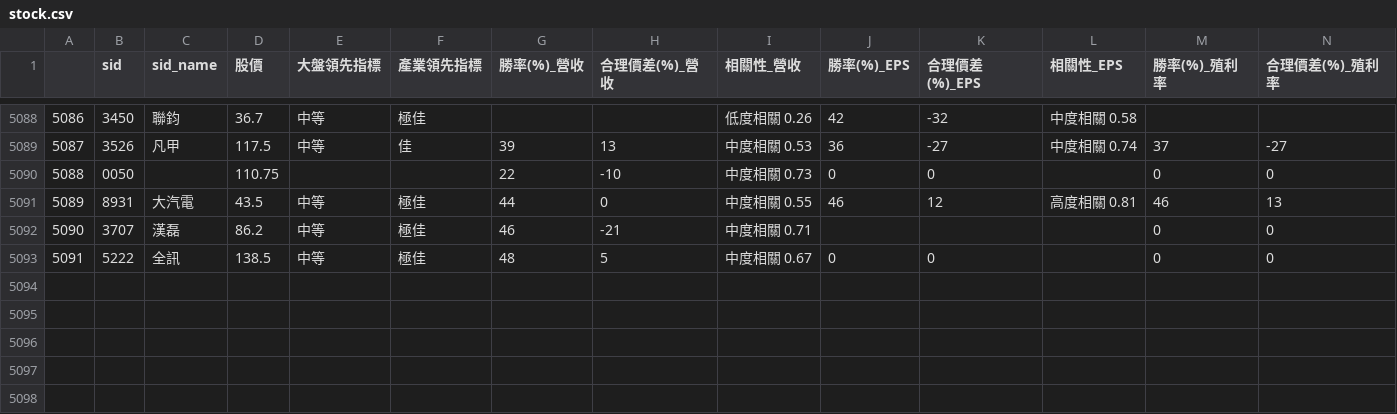
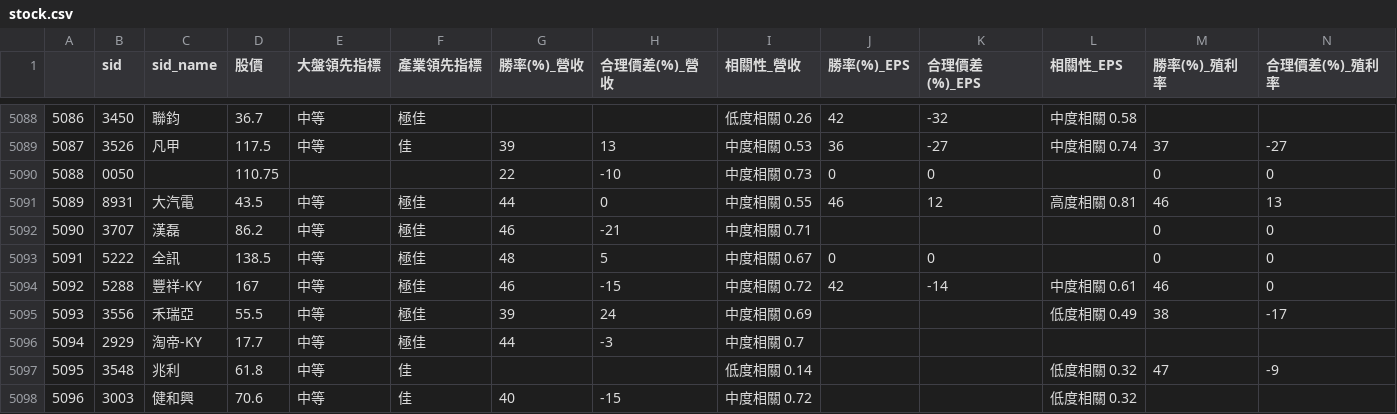
Before and after one commit to SSP6258/app_stock, a CSV file: stock.csv, drawn as a sheet; only a part is shown, gaps mark what is left out; rows hold the shown columns only; the diff names each change by its address in the sheet, - before the commit and + after, or states it on an @@ line.

```diff
--- a/stock.csv
+++ b/stock.csv
+row 5094: 5092 | 5288 | 豐祥-KY | 167 | 中等 | 極佳 | 46 | -15 | 中度相關 0.72 | 42 | -14 | 中度相關 0.61 | 46 | 0
+row 5095: 5093 | 3556 | 禾瑞亞 | 55.5 | 中等 | 極佳 | 39 | 24 | 中度相關 0.69 |  |  | 低度相關 0.49 | 38 | -17
+row 5096: 5094 | 2929 | 淘帝-KY | 17.7 | 中等 | 極佳 | 44 | -3 | 中度相關 0.7
+row 5097: 5095 | 3548 | 兆利 | 61.8 | 中等 | 佳 |  |  | 低度相關 0.14 |  |  | 低度相關 0.32 | 47 | -9
+row 5098: 5096 | 3003 | 健和興 | 70.6 | 中等 | 佳 | 40 | -15 | 中度相關 0.72 |  |  | 低度相關 0.32
```
Also changed, not shown: 1 other file.
